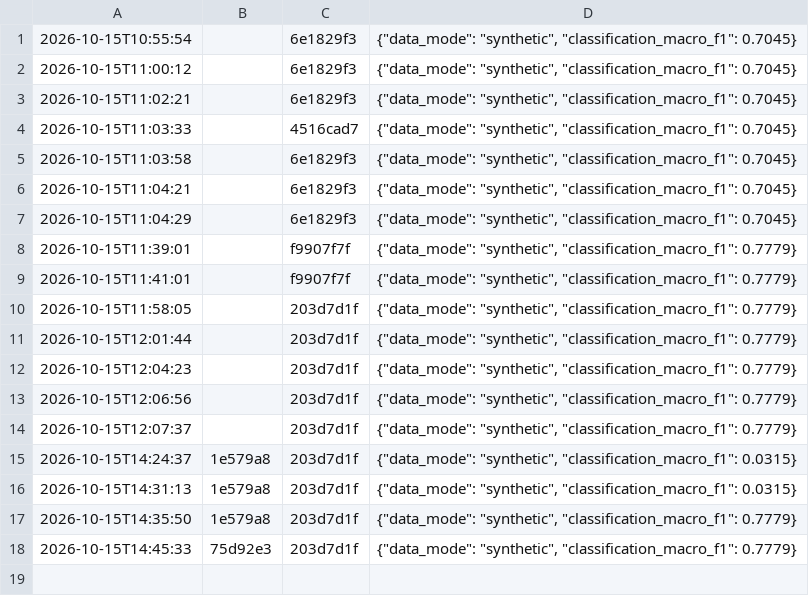
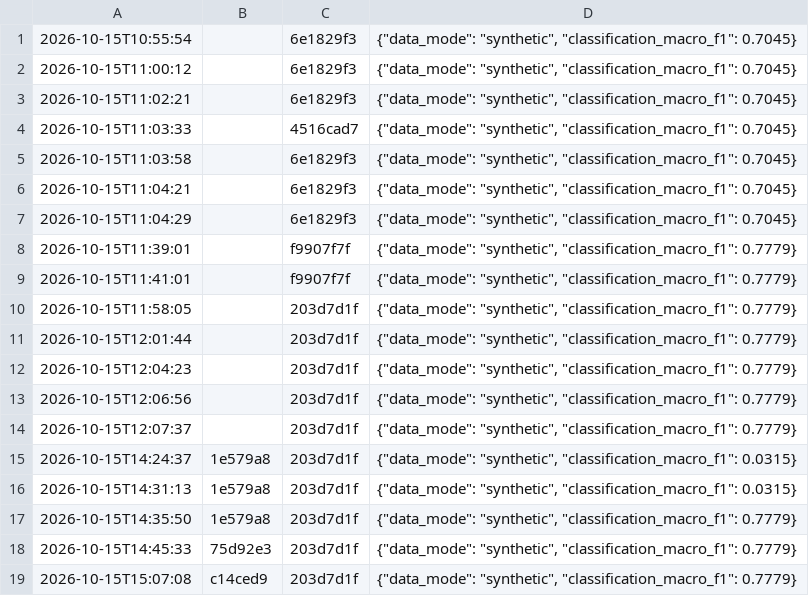
Before and after one commit to lalith2k5/storesignal-ai, a CSV file: reports/eval_log.csv, drawn as a sheet.

```diff
--- a/reports/eval_log.csv
+++ b/reports/eval_log.csv
@@ -18 +18,2 @@
 2026-10-15T14:45:33,75d92e3,203d7d1f,"{""data_mode"": ""synthetic"", ""classification_macro_f1"": 0.7779}"
+2026-10-15T15:07:08,c14ced9,203d7d1f,"{""data_mode"": ""synthetic"", ""classification_macro_f1"": 0.7779}"
```
Also changed, not shown: 41 other files.
